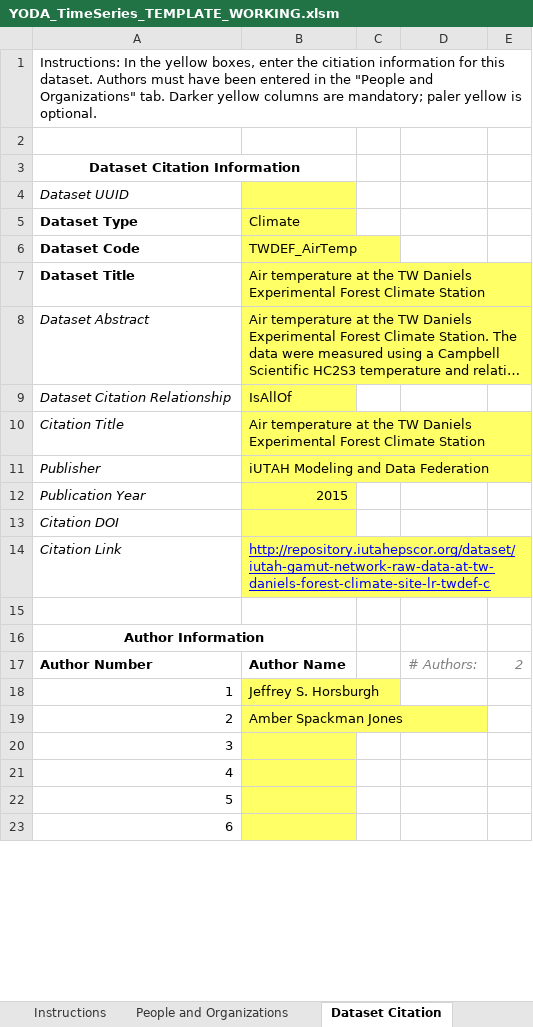
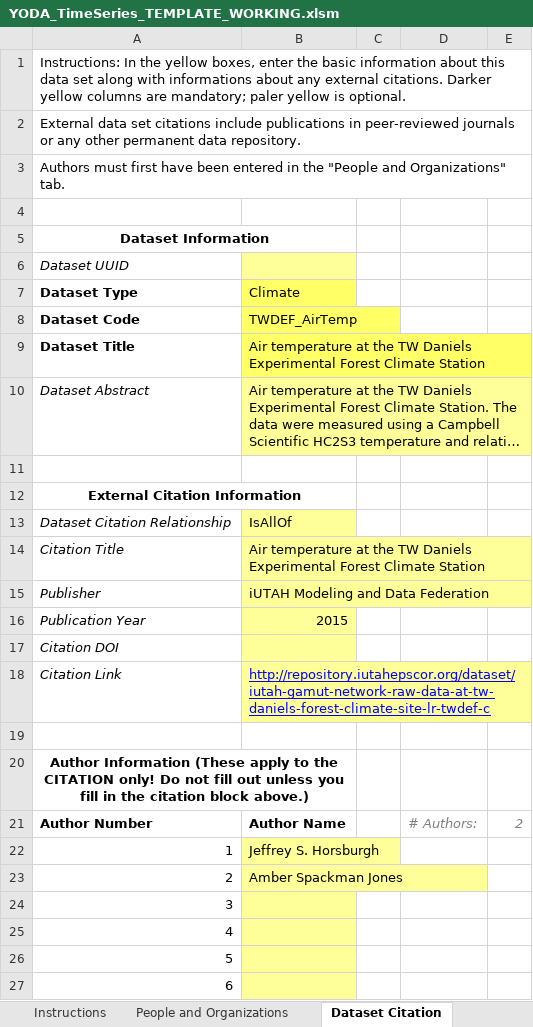
Before and after one commit to ODM2/YODA-File, an Excel workbook: ExcelTemplates/Prototypes/YODA_TimeSeries_TEMPLATE_WORKING.xlsm, sheet Dataset Citation, drawn as a sheet; only a part is shown; long unchanged cells end in …; values as stored, in another font and other column widths than the file's, no borders; conditional formats and table styles not drawn; addresses are those after the commit; the diff covers the shown part only; the diff names each change by its address in the sheet, - before the commit and + after, or states it on an @@ line.

Commit message:
Fixed bugs and added more error codes
Put in many more error codes in the produced YAML for missing values.
This might slow it down a little more for very large datasets.

```diff
--- a/ExcelTemplates/Prototypes/YODA_TimeSeries_TEMPLATE_WORKING.xlsm (sheet Dataset Citation)
+++ b/ExcelTemplates/Prototypes/YODA_TimeSeries_TEMPLATE_WORKING.xlsm (sheet Dataset Citation)
+row 1: Instructions: In the yellow boxes, enter the basic information about this data set along with informations about any external citations. Darker yellow columns are mandatory; paler yellow is optional.
+row 2: External data set citations include publications in peer-reviewed journals or any other permanent data repository.
@@ column A (Dataset Type) renumbered between rows 3 and 20 @@
-B6 fill: #FFFF66
+B6 fill: #FFFF99
-B10 fill: #FFFF66
+B10 fill: #FFFF99
+row 11: (empty)
+row 12: External Citation Information
-B13:B18 fill: #FFFF66
+B13:B18 fill: #FFFF99
-B22:B27 fill: #FFFF66
+B22:B27 fill: #FFFF99
```
Also changed, not shown: cell formats elsewhere in this sheet, sheet YODA Header Blocks, sheet YODA Generator, sheet Instructions, sheet Data Columns, sheet YODA File, formulas that keep their value.
